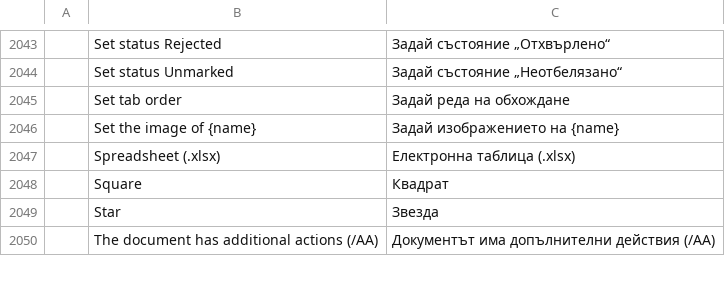
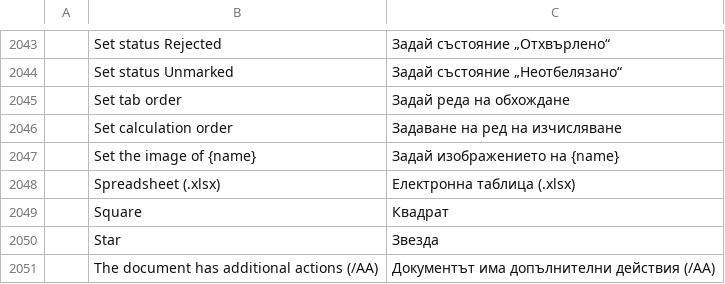
Before and after one commit to Piohrun/pdfcraft, a TSV file: crates/ui-egui/src/i18n/bg.tsv, drawn as a sheet; only a part is shown, gaps mark what is left out; the diff names each change by its address in the sheet, - before the commit and + after, or states it on an @@ line.

```diff
--- a/crates/ui-egui/src/i18n/bg.tsv
+++ b/crates/ui-egui/src/i18n/bg.tsv
+row 2046:  | Set calculation order | Задаване на ред на изчисляване
```
Also changed, not shown: crates/ui-egui/src/i18n/el.tsv, crates/ui-egui/src/i18n/kk.tsv, 37 other files.
